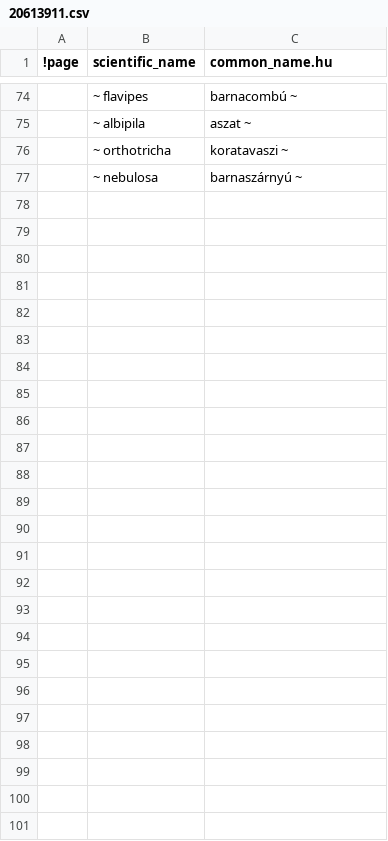
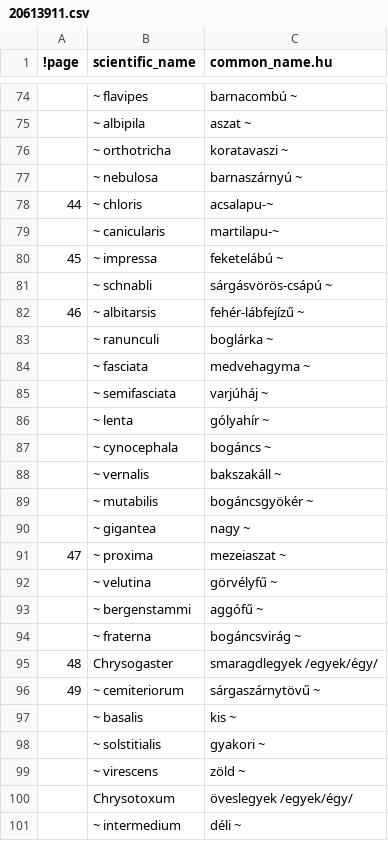
Before and after one commit to korisalapitvany/taxonomy, a CSV file: data/issn/20613911.csv, drawn as a sheet; only a part is shown, gaps mark what is left out.

Commit message:
Import more data.

```diff
--- a/data/issn/20613911.csv
+++ b/data/issn/20613911.csv
@@ -77 +77,25 @@
 ,~ nebulosa,barnaszárnyú ~
+44,~ chloris,acsalapu-~
+,~ canicularis,martilapu-~
+45,~ impressa,feketelábú ~
+,~ schnabli,sárgásvörös-csápú ~
+46,~ albitarsis,fehér-lábfejízű ~
+,~ ranunculi,boglárka ~
+,~ fasciata,medvehagyma ~
+,~ semifasciata,varjúháj ~
+,~ lenta,gólyahír ~
+,~ cynocephala,bogáncs ~
+,~ vernalis,bakszakáll ~
+,~ mutabilis,bogáncsgyökér ~
+,~ gigantea,nagy ~
+47,~ proxima,mezeiaszat ~
+,~ velutina,görvélyfű ~
+,~ bergenstammi,aggófű ~
+,~ fraterna,bogáncsvirág ~
+48,Chrysogaster,smaragdlegyek /egyek/égy/
+49,~ cemiteriorum,sárgaszárnytövű ~
+,~ basalis,kis ~
+,~ solstitialis,gyakori ~
+,~ virescens,zöld ~
+,Chrysotoxum,öveslegyek /egyek/égy/
+,~ intermedium,déli ~
```
